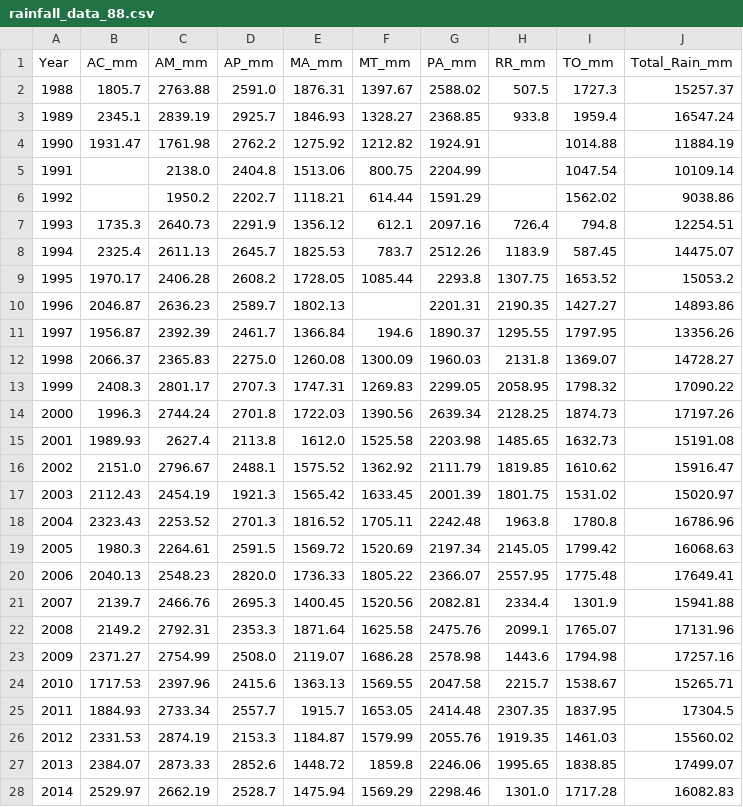
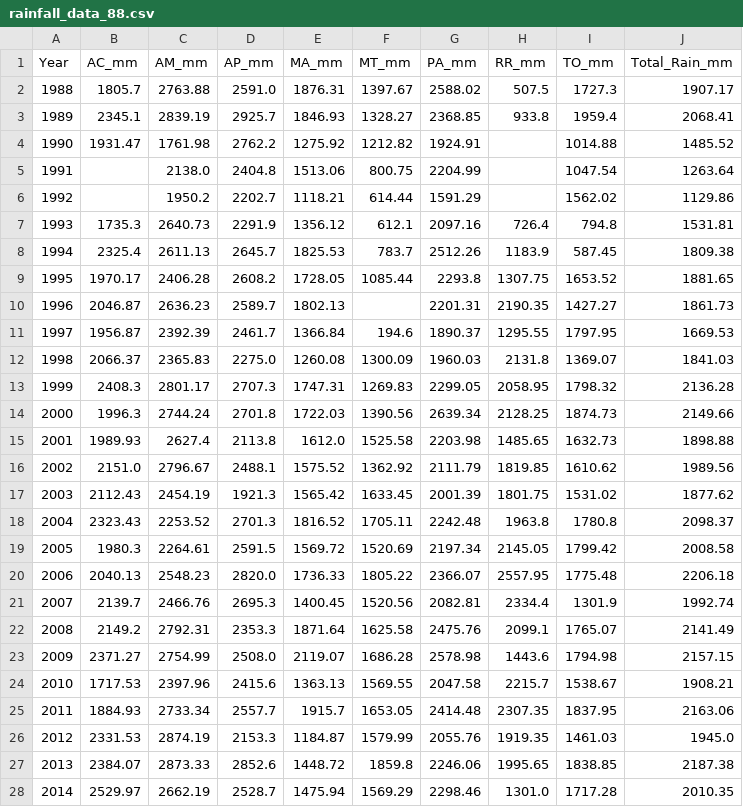
Before and after one commit to georgiafbi/Team-Project-Roo, a CSV file: useable_csv/rainfall_data_88.csv, drawn as a sheet; only a part is shown; the diff covers the shown part only.

```diff
--- a/useable_csv/rainfall_data_88.csv
+++ b/useable_csv/rainfall_data_88.csv
@@ -1,28 +1,28 @@
 Year,AC_mm,AM_mm,AP_mm,MA_mm,MT_mm,PA_mm,RR_mm,TO_mm,Total_Rain_mm
-1988,1805.7,2763.88,2591.0,1876.31,1397.67,2588.02,507.5,1727.3,15257.37
-1989,2345.1,2839.19,2925.7,1846.93,1328.27,2368.85,933.8,1959.4,16547.24
-1990,1931.47,1761.98,2762.2,1275.92,1212.82,1924.91,,1014.88,11884.19
-1991,,2138.0,2404.8,1513.06,800.75,2204.99,,1047.54,10109.14
-1992,,1950.2,2202.7,1118.21,614.44,1591.29,,1562.02,9038.86
-1993,1735.3,2640.73,2291.9,1356.12,612.1,2097.16,726.4,794.8,12254.51
-1994,2325.4,2611.13,2645.7,1825.53,783.7,2512.26,1183.9,587.45,14475.07
-1995,1970.17,2406.28,2608.2,1728.05,1085.44,2293.8,1307.75,1653.52,15053.2
-1996,2046.87,2636.23,2589.7,1802.13,,2201.31,2190.35,1427.27,14893.86
-1997,1956.87,2392.39,2461.7,1366.84,194.6,1890.37,1295.55,1797.95,13356.26
-1998,2066.37,2365.83,2275.0,1260.08,1300.09,1960.03,2131.8,1369.07,14728.27
-1999,2408.3,2801.17,2707.3,1747.31,1269.83,2299.05,2058.95,1798.32,17090.22
-2000,1996.3,2744.24,2701.8,1722.03,1390.56,2639.34,2128.25,1874.73,17197.26
-2001,1989.93,2627.4,2113.8,1612.0,1525.58,2203.98,1485.65,1632.73,15191.08
-2002,2151.0,2796.67,2488.1,1575.52,1362.92,2111.79,1819.85,1610.62,15916.47
-2003,2112.43,2454.19,1921.3,1565.42,1633.45,2001.39,1801.75,1531.02,15020.97
-2004,2323.43,2253.52,2701.3,1816.52,1705.11,2242.48,1963.8,1780.8,16786.96
-2005,1980.3,2264.61,2591.5,1569.72,1520.69,2197.34,2145.05,1799.42,16068.63
-2006,2040.13,2548.23,2820.0,1736.33,1805.22,2366.07,2557.95,1775.48,17649.41
-2007,2139.7,2466.76,2695.3,1400.45,1520.56,2082.81,2334.4,1301.9,15941.88
-2008,2149.2,2792.31,2353.3,1871.64,1625.58,2475.76,2099.1,1765.07,17131.96
-2009,2371.27,2754.99,2508.0,2119.07,1686.28,2578.98,1443.6,1794.98,17257.16
-2010,1717.53,2397.96,2415.6,1363.13,1569.55,2047.58,2215.7,1538.67,15265.71
-2011,1884.93,2733.34,2557.7,1915.7,1653.05,2414.48,2307.35,1837.95,17304.5
-2012,2331.53,2874.19,2153.3,1184.87,1579.99,2055.76,1919.35,1461.03,15560.02
-2013,2384.07,2873.33,2852.6,1448.72,1859.8,2246.06,1995.65,1838.85,17499.07
-2014,2529.97,2662.19,2528.7,1475.94,1569.29,2298.46,1301.0,1717.28,16082.83
+1988,1805.7,2763.88,2591.0,1876.31,1397.67,2588.02,507.5,1727.3,1907.17
+1989,2345.1,2839.19,2925.7,1846.93,1328.27,2368.85,933.8,1959.4,2068.41
+1990,1931.47,1761.98,2762.2,1275.92,1212.82,1924.91,,1014.88,1485.52
+1991,,2138.0,2404.8,1513.06,800.75,2204.99,,1047.54,1263.64
+1992,,1950.2,2202.7,1118.21,614.44,1591.29,,1562.02,1129.86
+1993,1735.3,2640.73,2291.9,1356.12,612.1,2097.16,726.4,794.8,1531.81
+1994,2325.4,2611.13,2645.7,1825.53,783.7,2512.26,1183.9,587.45,1809.38
+1995,1970.17,2406.28,2608.2,1728.05,1085.44,2293.8,1307.75,1653.52,1881.65
+1996,2046.87,2636.23,2589.7,1802.13,,2201.31,2190.35,1427.27,1861.73
+1997,1956.87,2392.39,2461.7,1366.84,194.6,1890.37,1295.55,1797.95,1669.53
+1998,2066.37,2365.83,2275.0,1260.08,1300.09,1960.03,2131.8,1369.07,1841.03
+1999,2408.3,2801.17,2707.3,1747.31,1269.83,2299.05,2058.95,1798.32,2136.28
+2000,1996.3,2744.24,2701.8,1722.03,1390.56,2639.34,2128.25,1874.73,2149.66
+2001,1989.93,2627.4,2113.8,1612.0,1525.58,2203.98,1485.65,1632.73,1898.88
+2002,2151.0,2796.67,2488.1,1575.52,1362.92,2111.79,1819.85,1610.62,1989.56
+2003,2112.43,2454.19,1921.3,1565.42,1633.45,2001.39,1801.75,1531.02,1877.62
+2004,2323.43,2253.52,2701.3,1816.52,1705.11,2242.48,1963.8,1780.8,2098.37
+2005,1980.3,2264.61,2591.5,1569.72,1520.69,2197.34,2145.05,1799.42,2008.58
+2006,2040.13,2548.23,2820.0,1736.33,1805.22,2366.07,2557.95,1775.48,2206.18
+2007,2139.7,2466.76,2695.3,1400.45,1520.56,2082.81,2334.4,1301.9,1992.74
+2008,2149.2,2792.31,2353.3,1871.64,1625.58,2475.76,2099.1,1765.07,2141.49
+2009,2371.27,2754.99,2508.0,2119.07,1686.28,2578.98,1443.6,1794.98,2157.15
+2010,1717.53,2397.96,2415.6,1363.13,1569.55,2047.58,2215.7,1538.67,1908.21
+2011,1884.93,2733.34,2557.7,1915.7,1653.05,2414.48,2307.35,1837.95,2163.06
+2012,2331.53,2874.19,2153.3,1184.87,1579.99,2055.76,1919.35,1461.03,1945.0
+2013,2384.07,2873.33,2852.6,1448.72,1859.8,2246.06,1995.65,1838.85,2187.38
+2014,2529.97,2662.19,2528.7,1475.94,1569.29,2298.46,1301.0,1717.28,2010.35
```
Also changed, not shown: 5 edited cells elsewhere in this file, useable_csv/rainfall_data_97.csv, 11 other files.
